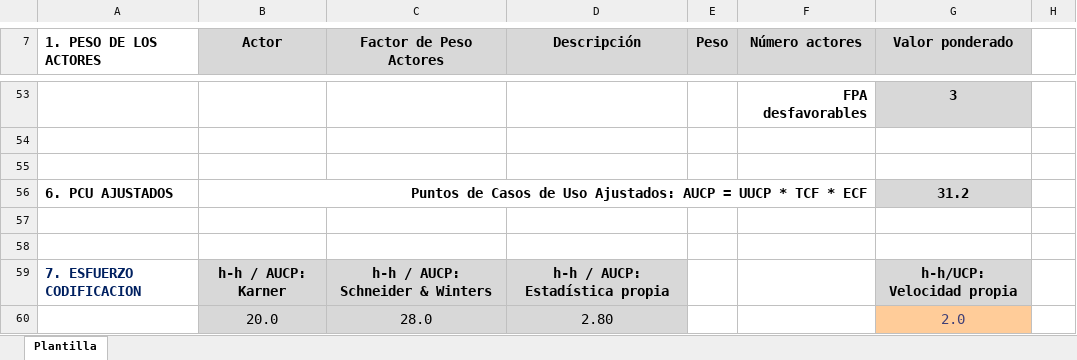
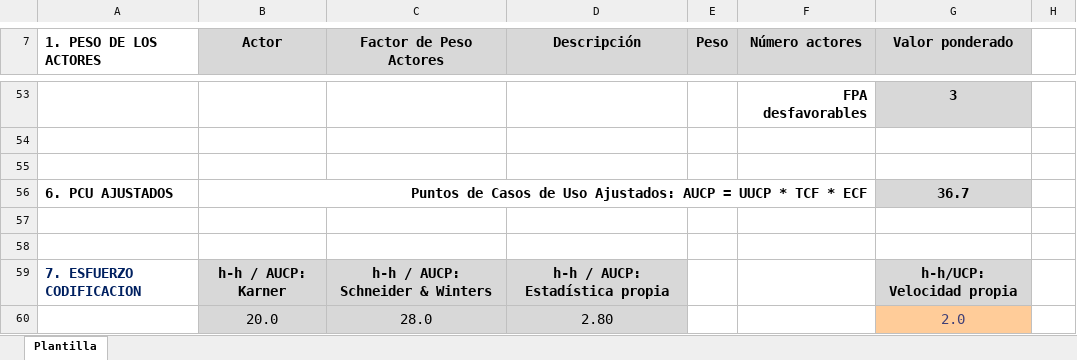
Before and after one commit to uarg-unpa/Kairos, an Excel workbook: Etapa Construcción - Iteración 1/ESTIMACION DE CU.xlsx, sheet Plantilla, drawn as a sheet; only a part is shown, gaps mark what is left out; values as stored, in another font and other column widths than the file's, no borders; charts and pictures not drawn; the diff covers the shown part only; the diff names each change by its address in the sheet, - before the commit and + after, or states it on an @@ line.

```diff
--- a/Etapa Construcción - Iteración 1/ESTIMACION DE CU.xlsx (sheet Plantilla)
+++ b/Etapa Construcción - Iteración 1/ESTIMACION DE CU.xlsx (sheet Plantilla)
-G56 (Valor ponderado): 31.2
+G56 (Valor ponderado): 36.7
```
Also changed, not shown: 6 added rows, 6 removed rows and 6 edited cells elsewhere in this sheet, Commmits.xlsx, Etapa Construcción - Iteración 1/Riesgos Fase Construcción, Iteración 1 - Anexo I - Kairos - NexTech.xlsx, 50 other files.
